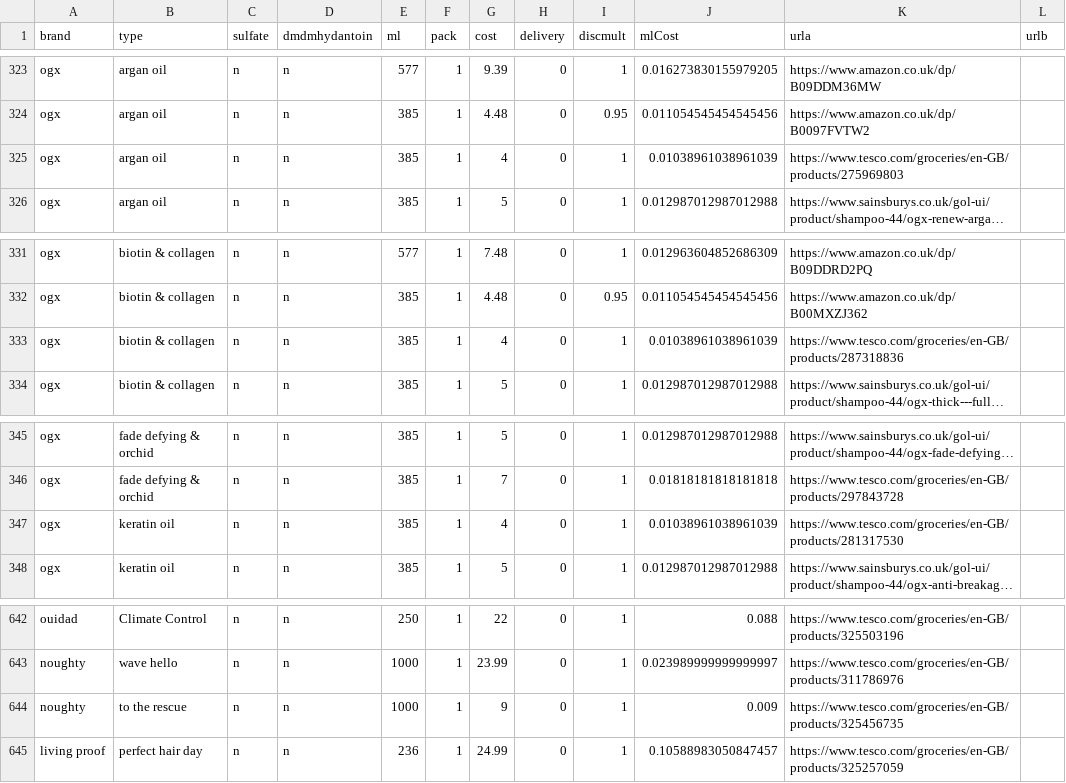
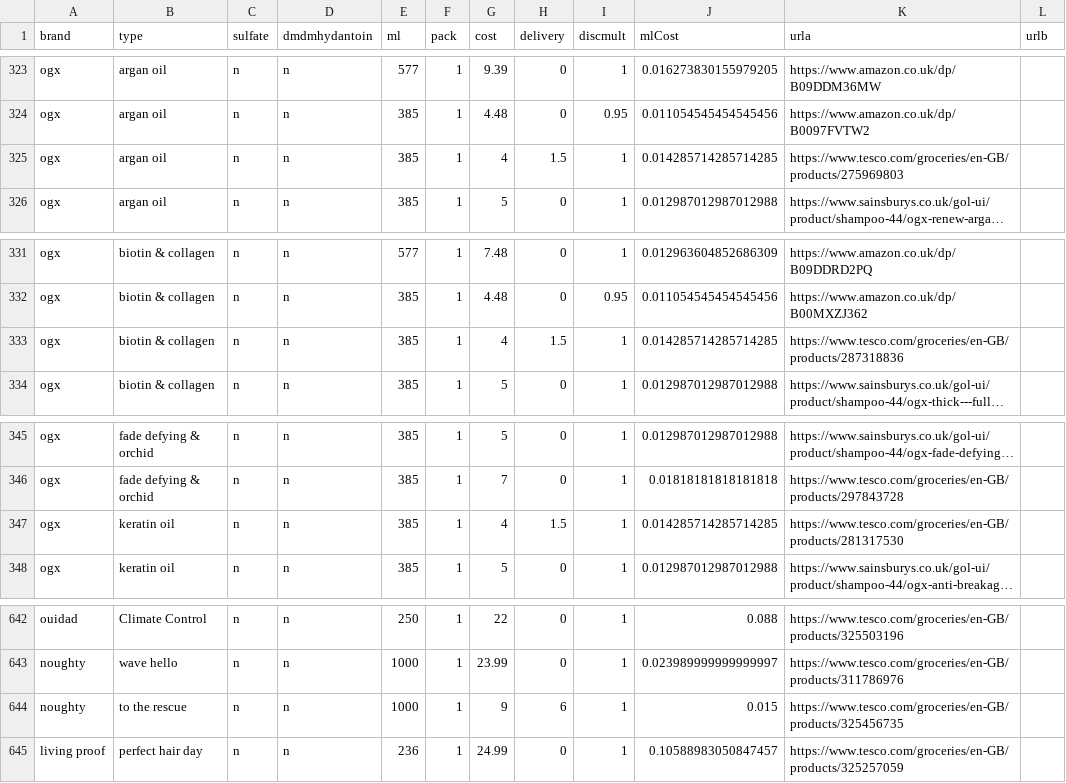
Before and after one commit to prototype99/price-shampoo, a CSV file: data.csv, drawn as a sheet; only a part is shown, gaps mark what is left out; long unchanged cells end in …; the diff covers the shown part only; the diff names each change by its address in the sheet, - before the commit and + after, or states it on an @@ line.

Commit message:
Updates data with delivery costs

```diff
--- a/data.csv
+++ b/data.csv
-H325 (delivery): 0
+H325 (delivery): 1.5
-J325 (mlCost): 0.01038961038961039
+J325 (mlCost): 0.014285714285714285
-H333 (delivery): 0
+H333 (delivery): 1.5
-J333 (mlCost): 0.01038961038961039
+J333 (mlCost): 0.014285714285714285
-H347 (delivery): 0
+H347 (delivery): 1.5
-J347 (mlCost): 0.01038961038961039
+J347 (mlCost): 0.014285714285714285
-H644 (delivery): 0
+H644 (delivery): 6
-J644 (mlCost): 0.009
+J644 (mlCost): 0.015
```
Also changed, not shown: 24 edited cells elsewhere in this file.
